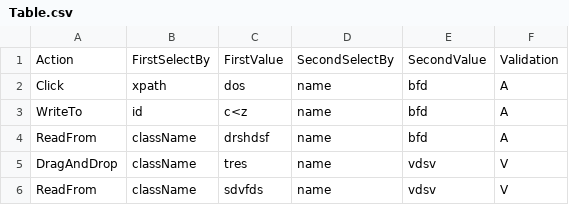
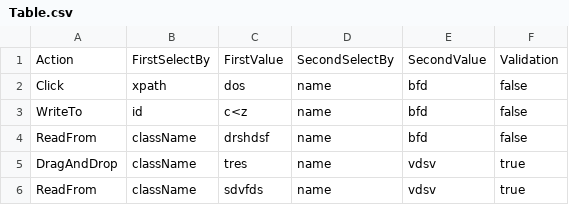
Before and after one commit to calidadDialApplet/Testing-automatico-con-Selenium, a CSV file: Table.csv, drawn as a sheet.

```diff
--- a/Table.csv
+++ b/Table.csv
@@ -1,6 +1,6 @@
 Action,FirstSelectBy,FirstValue,SecondSelectBy,SecondValue,Validation
-Click,xpath,dos,name,bfd,A
-WriteTo,id,c<z,name,bfd,A
-ReadFrom,className,drshdsf,name,bfd,A
-DragAndDrop,className,tres,name,vdsv,V
-ReadFrom,className,sdvfds,name,vdsv,V
+Click,xpath,dos,name,bfd,false
+WriteTo,id,c<z,name,bfd,false
+ReadFrom,className,drshdsf,name,bfd,false
+DragAndDrop,className,tres,name,vdsv,true
+ReadFrom,className,sdvfds,name,vdsv,true
```
Also changed, not shown: 22 other files.
